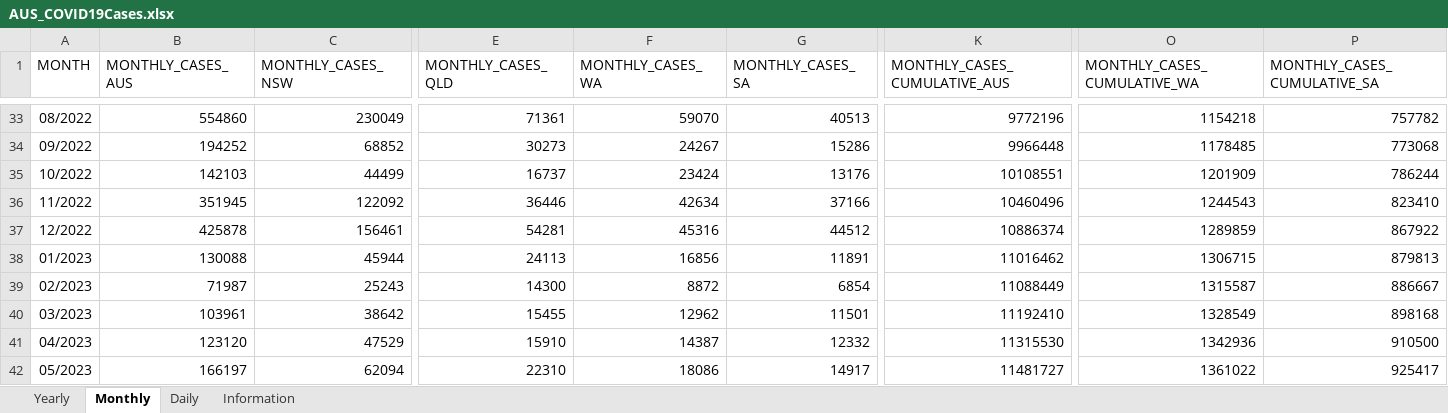
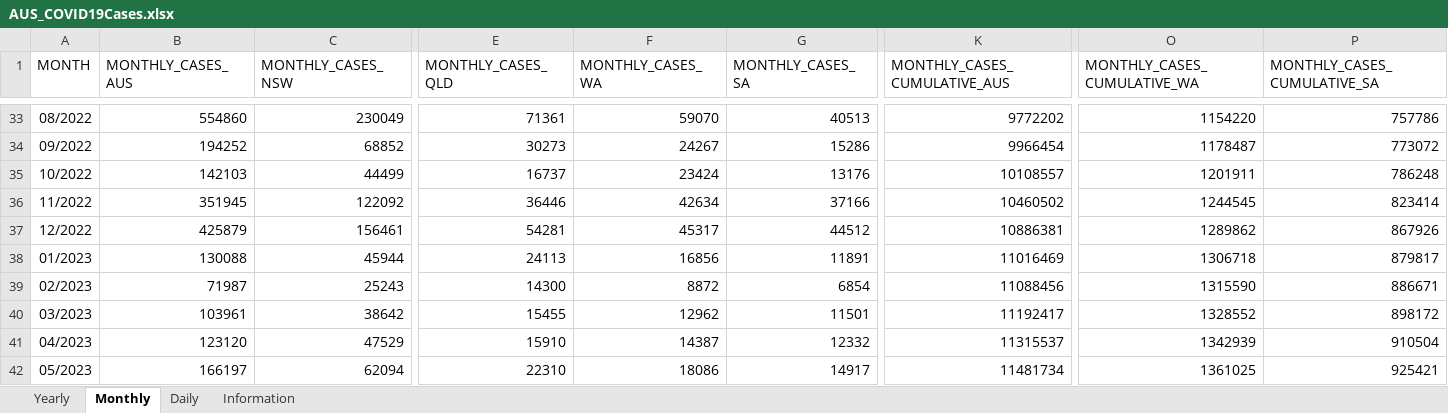
Before and after one commit to dbRaevn/covid19, an Excel workbook: pandemic/AUS_COVID19Cases.xlsx, sheet Monthly, drawn as a sheet; only a part is shown, gaps mark what is left out; values as stored, in another font and other column widths than the file's, no borders; the diff covers the shown part only; the diff names each change by its address in the sheet, - before the commit and + after, or states it on an @@ line.

Commit message:
Update AUS_COVID19Cases.xlsx

```diff
--- a/pandemic/AUS_COVID19Cases.xlsx (sheet Monthly)
+++ b/pandemic/AUS_COVID19Cases.xlsx (sheet Monthly)
-K33 (MONTHLY_CASES_CUMULATIVE_AUS): 9772196
+K33 (MONTHLY_CASES_CUMULATIVE_AUS): 9772202
-O33 (MONTHLY_CASES_CUMULATIVE_WA): 1154218
+O33 (MONTHLY_CASES_CUMULATIVE_WA): 1154220
-P33 (MONTHLY_CASES_CUMULATIVE_SA): 757782
+P33 (MONTHLY_CASES_CUMULATIVE_SA): 757786
-K34 (MONTHLY_CASES_CUMULATIVE_AUS): 9966448
+K34 (MONTHLY_CASES_CUMULATIVE_AUS): 9966454
-O34 (MONTHLY_CASES_CUMULATIVE_WA): 1178485
+O34 (MONTHLY_CASES_CUMULATIVE_WA): 1178487
-P34 (MONTHLY_CASES_CUMULATIVE_SA): 773068
+P34 (MONTHLY_CASES_CUMULATIVE_SA): 773072
-K35 (MONTHLY_CASES_CUMULATIVE_AUS): 10108551
+K35 (MONTHLY_CASES_CUMULATIVE_AUS): 10108557
-O35 (MONTHLY_CASES_CUMULATIVE_WA): 1201909
+O35 (MONTHLY_CASES_CUMULATIVE_WA): 1201911
-P35 (MONTHLY_CASES_CUMULATIVE_SA): 786244
+P35 (MONTHLY_CASES_CUMULATIVE_SA): 786248
-K36 (MONTHLY_CASES_CUMULATIVE_AUS): 10460496
+K36 (MONTHLY_CASES_CUMULATIVE_AUS): 10460502
-O36 (MONTHLY_CASES_CUMULATIVE_WA): 1244543
+O36 (MONTHLY_CASES_CUMULATIVE_WA): 1244545
-P36 (MONTHLY_CASES_CUMULATIVE_SA): 823410
+P36 (MONTHLY_CASES_CUMULATIVE_SA): 823414
-B37 (MONTHLY_CASES_AUS): 425878
+B37 (MONTHLY_CASES_AUS): 425879
-F37 (MONTHLY_CASES_WA): 45316
+F37 (MONTHLY_CASES_WA): 45317
-K37 (MONTHLY_CASES_CUMULATIVE_AUS): 10886374
+K37 (MONTHLY_CASES_CUMULATIVE_AUS): 10886381
-O37 (MONTHLY_CASES_CUMULATIVE_WA): 1289859
+O37 (MONTHLY_CASES_CUMULATIVE_WA): 1289862
-P37 (MONTHLY_CASES_CUMULATIVE_SA): 867922
+P37 (MONTHLY_CASES_CUMULATIVE_SA): 867926
-K38 (MONTHLY_CASES_CUMULATIVE_AUS): 11016462
+K38 (MONTHLY_CASES_CUMULATIVE_AUS): 11016469
-O38 (MONTHLY_CASES_CUMULATIVE_WA): 1306715
+O38 (MONTHLY_CASES_CUMULATIVE_WA): 1306718
-P38 (MONTHLY_CASES_CUMULATIVE_SA): 879813
+P38 (MONTHLY_CASES_CUMULATIVE_SA): 879817
-K39 (MONTHLY_CASES_CUMULATIVE_AUS): 11088449
+K39 (MONTHLY_CASES_CUMULATIVE_AUS): 11088456
-O39 (MONTHLY_CASES_CUMULATIVE_WA): 1315587
+O39 (MONTHLY_CASES_CUMULATIVE_WA): 1315590
-P39 (MONTHLY_CASES_CUMULATIVE_SA): 886667
+P39 (MONTHLY_CASES_CUMULATIVE_SA): 886671
-K40 (MONTHLY_CASES_CUMULATIVE_AUS): 11192410
+K40 (MONTHLY_CASES_CUMULATIVE_AUS): 11192417
-O40 (MONTHLY_CASES_CUMULATIVE_WA): 1328549
+O40 (MONTHLY_CASES_CUMULATIVE_WA): 1328552
-P40 (MONTHLY_CASES_CUMULATIVE_SA): 898168
+P40 (MONTHLY_CASES_CUMULATIVE_SA): 898172
-K41 (MONTHLY_CASES_CUMULATIVE_AUS): 11315530
+K41 (MONTHLY_CASES_CUMULATIVE_AUS): 11315537
-O41 (MONTHLY_CASES_CUMULATIVE_WA): 1342936
+O41 (MONTHLY_CASES_CUMULATIVE_WA): 1342939
-P41 (MONTHLY_CASES_CUMULATIVE_SA): 910500
+P41 (MONTHLY_CASES_CUMULATIVE_SA): 910504
-K42 (MONTHLY_CASES_CUMULATIVE_AUS): 11481727
+K42 (MONTHLY_CASES_CUMULATIVE_AUS): 11481734
-O42 (MONTHLY_CASES_CUMULATIVE_WA): 1361022
+O42 (MONTHLY_CASES_CUMULATIVE_WA): 1361025
-P42 (MONTHLY_CASES_CUMULATIVE_SA): 925417
+P42 (MONTHLY_CASES_CUMULATIVE_SA): 925421
```
Also changed, not shown: 91 edited cells elsewhere in this sheet, sheet Daily, sheet Yearly, sheet Information.
